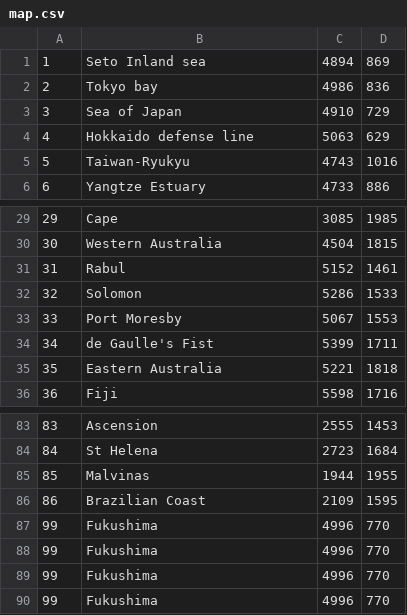
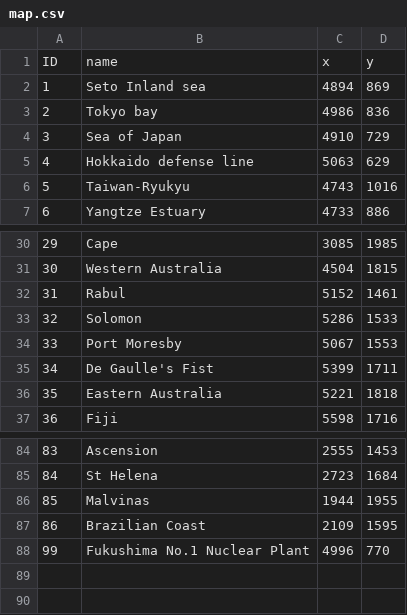
Before and after one commit to ibicdlcod/GuoMuoRuoProject, a CSV file: doc/map/map.csv, drawn as a sheet; only a part is shown, gaps mark what is left out.

```diff
--- a/doc/map/map.csv
+++ b/doc/map/map.csv
@@ -1 +1,2 @@
+ID,name,x,y
 1,Seto Inland sea,4894,869
@@ -33,3 +34,3 @@
 33,Port Moresby,5067,1553
-34,de Gaulle's Fist,5399,1711
+34,De Gaulle's Fist,5399,1711
 35,Eastern Australia,5221,1818
@@ -86,5 +87,2 @@
 86,Brazilian Coast,2109,1595
-99,Fukushima,4996,770
-99,Fukushima,4996,770
-99,Fukushima,4996,770
-99,Fukushima,4996,770
+99,Fukushima No.1 Nuclear Plant,4996,770
```
Also changed, not shown: doc/map/map_relations.csv, 25 other files.
